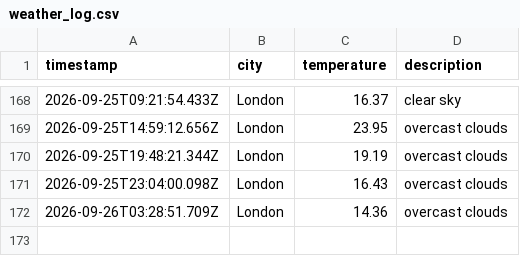
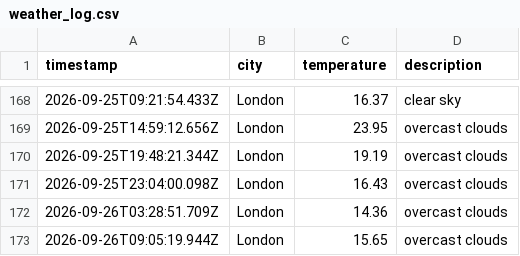
Before and after one commit to Rmorbey/weather-data-ops, a CSV file: data/weather_log.csv, drawn as a sheet; only a part is shown, gaps mark what is left out.

```diff
--- a/data/weather_log.csv
+++ b/data/weather_log.csv
@@ -172 +172,2 @@ timestamp,city,temperature,description
 2026-09-26T03:28:51.709Z,London,14.36,overcast clouds
+2026-09-26T09:05:19.944Z,London,15.65,overcast clouds
```
Also changed, not shown: 1 other file.
